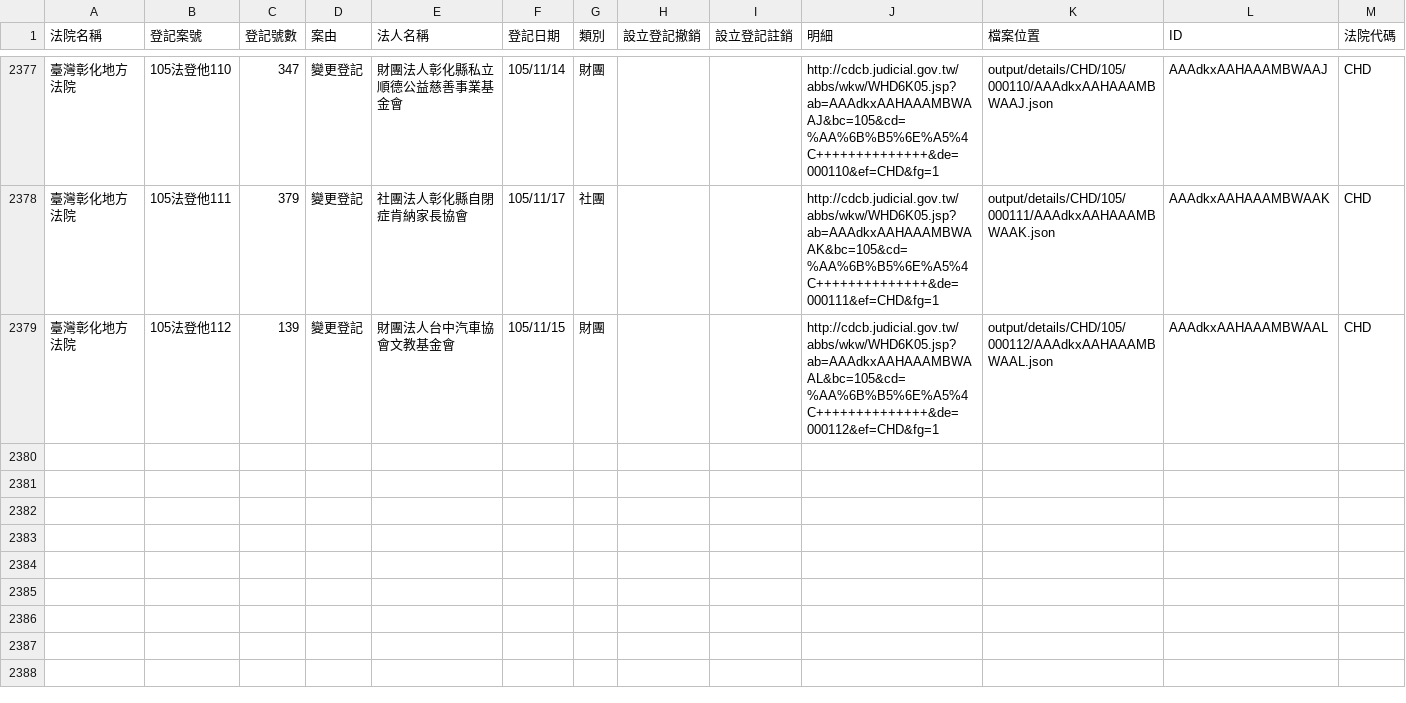
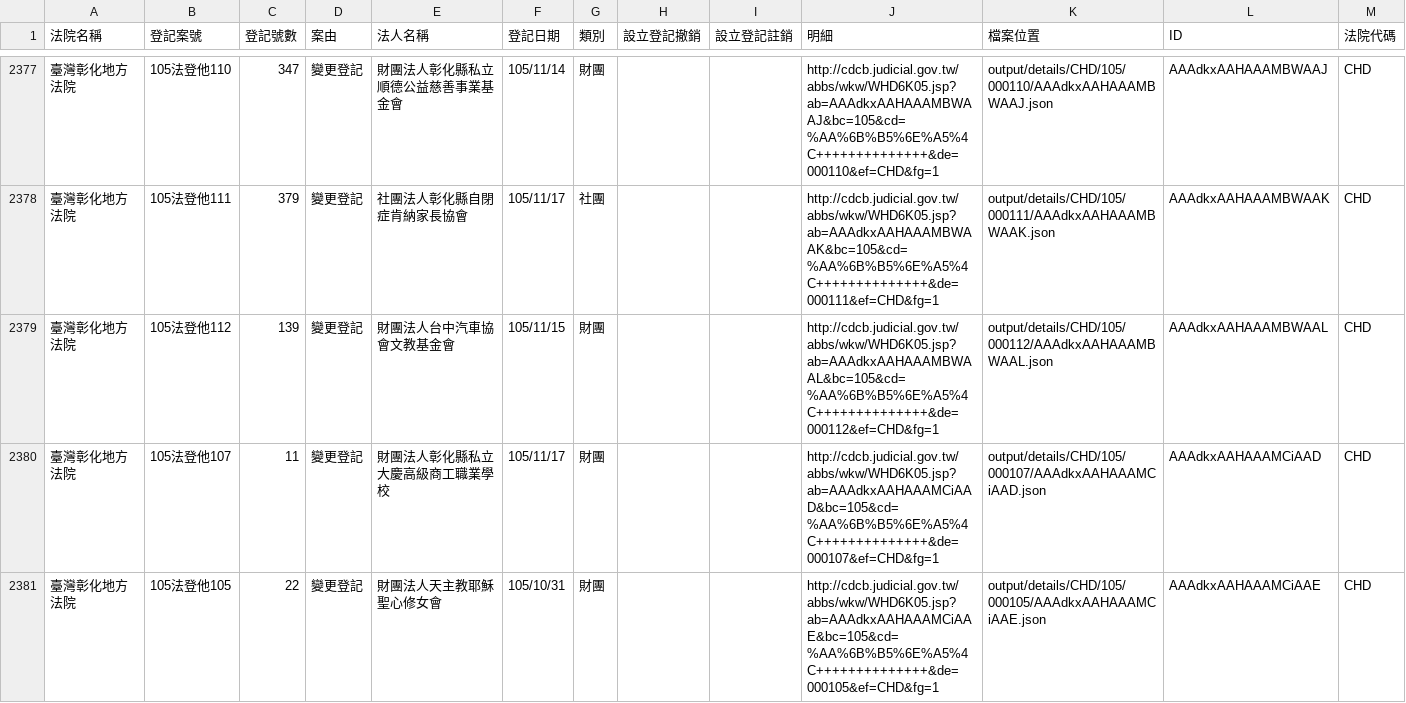
Before and after one commit to longhsiung/foundationtw, a CSV file: output/lists/CHD.csv, drawn as a sheet; only a part is shown, gaps mark what is left out; the diff names each change by its address in the sheet, - before the commit and + after, or states it on an @@ line.

Commit message:
update datasets @ 2016-11-19 02:00:01

```diff
--- a/output/lists/CHD.csv
+++ b/output/lists/CHD.csv
+row 2380: 臺灣彰化地方法院 | 105法登他107 | 11 | 變更登記 | 財團法人彰化縣私立大慶高級商工職業學校 | 105/11/17 | 財團 |  |  | http://cdcb.judicial.gov.tw/abbs/wkw/WHD6K05.jsp?ab=AAAdkxAAHAAAMCiAAD&bc=105&cd=%AA%6B%B5%6E%A5%4C++++++++++++++&de=000107&ef=CHD&fg=1 | output/details/CHD/105/000107/AAAdkxAAHAAAMCiAAD.json | AAAdkxAAHAAAMCiAAD | CHD
+row 2381: 臺灣彰化地方法院 | 105法登他105 | 22 | 變更登記 | 財團法人天主教耶穌聖心修女會 | 105/10/31 | 財團 |  |  | http://cdcb.judicial.gov.tw/abbs/wkw/WHD6K05.jsp?ab=AAAdkxAAHAAAMCiAAE&bc=105&cd=%AA%6B%B5%6E%A5%4C++++++++++++++&de=000105&ef=CHD&fg=1 | output/details/CHD/105/000105/AAAdkxAAHAAAMCiAAE.json | AAAdkxAAHAAAMCiAAE | CHD
```
Also changed, not shown: output/lists/KLD.csv, output/lists/NTD.csv, 25 other files.
